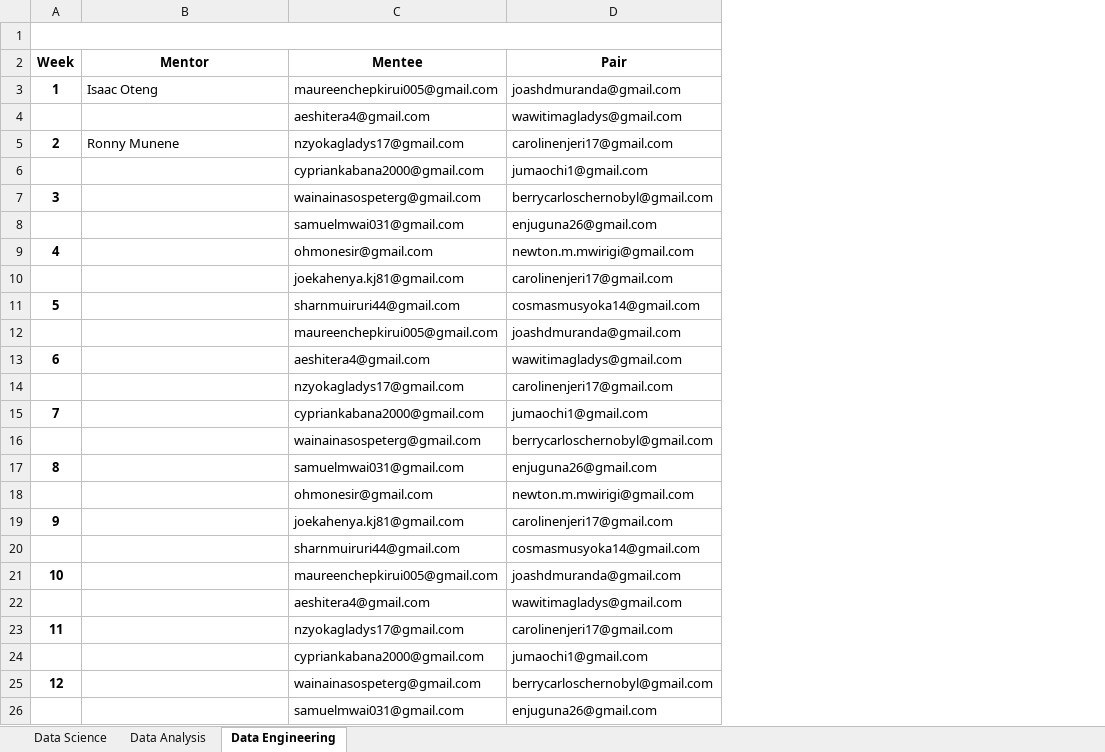
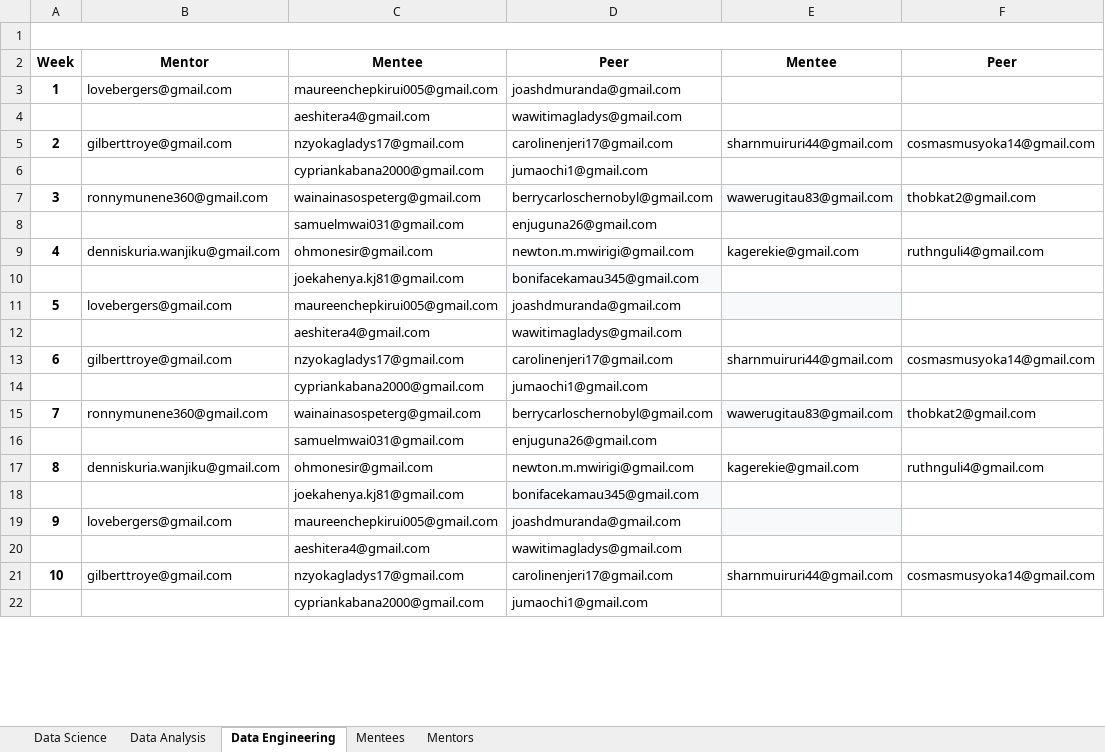
Before and after one commit to J-Kimani/DS, an Excel workbook: Everything Data/Weekly learning schedule.xlsx, sheet Data Engineering, drawn as a sheet; only a part is shown; values as stored, in another font and other column widths than the file's, no borders; charts and pictures and table styles not drawn; removed rows and columns are numbered as before the commit, all else as after; the diff covers the shown part only; the diff names each change by its address in the sheet, - before the commit and + after, or states it on an @@ line.

```diff
--- a/Everything Data/Weekly learning schedule.xlsx (sheet Data Engineering)
+++ b/Everything Data/Weekly learning schedule.xlsx (sheet Data Engineering)
+sheet tab: Mentees
+sheet tab: Mentors
+column E, rows 2-15: Mentee |  |  | sharnmuiruri44@gmail.com |  | wawerugitau83@gmail.com |  | kagerekie@gmail.com |  |  |  | sharnmuiruri44@gmail.com |  | wawerugitau83@gmail.com
+column F, rows 2-15: Peer |  |  | cosmasmusyoka14@gmail.com |  | thobkat2@gmail.com |  | ruthnguli4@gmail.com |  |  |  | cosmasmusyoka14@gmail.com |  | thobkat2@gmail.com
-D2: Pair
+D2: Peer
-B3: Isaac Oteng
+B3: lovebergers@gmail.com
-B5: Ronny Munene
+B5: gilberttroye@gmail.com
-B7: (empty)
+B7: ronnymunene360@gmail.com
-B9: (empty)
+B9: denniskuria.wanjiku@gmail.com
-D10: carolinenjeri17@gmail.com
+D10: bonifacekamau345@gmail.com
-D10 fill: none
+D10 fill: #F8F9FA
-B11: (empty)
+B11: lovebergers@gmail.com
-C11: sharnmuiruri44@gmail.com
+C11: maureenchepkirui005@gmail.com
-D11: cosmasmusyoka14@gmail.com
+D11: joashdmuranda@gmail.com
-row 12:  |  | maureenchepkirui005@gmail.com | joashdmuranda@gmail.com
-row 13: 6 |  | aeshitera4@gmail.com | wawitimagladys@gmail.com
-row 14:  |  | nzyokagladys17@gmail.com | carolinenjeri17@gmail.com
-row 15: 7 |  | cypriankabana2000@gmail.com | jumaochi1@gmail.com
-row 16:  |  | wainainasospeterg@gmail.com | berrycarloschernobyl@gmail.com
-row 17: 8 |  | samuelmwai031@gmail.com | enjuguna26@gmail.com
-row 18:  |  | ohmonesir@gmail.com | newton.m.mwirigi@gmail.com
-row 19: 9 |  | joekahenya.kj81@gmail.com | carolinenjeri17@gmail.com
-row 20:  |  | sharnmuiruri44@gmail.com | cosmasmusyoka14@gmail.com
-row 21: 10 |  | maureenchepkirui005@gmail.com | joashdmuranda@gmail.com
-A13: 11
+A13: 6
-B13: (empty)
+B13: gilberttroye@gmail.com
-A15: 12
+A15: 7
-B15: (empty)
+B15: ronnymunene360@gmail.com
+row 17: 8 | denniskuria.wanjiku@gmail.com | ohmonesir@gmail.com | newton.m.mwirigi@gmail.com | kagerekie@gmail.com | ruthnguli4@gmail.com
+row 18:  |  | joekahenya.kj81@gmail.com | bonifacekamau345@gmail.com
+row 19: 9 | lovebergers@gmail.com | maureenchepkirui005@gmail.com | joashdmuranda@gmail.com
+row 20:  |  | aeshitera4@gmail.com | wawitimagladys@gmail.com
+row 21: 10 | gilberttroye@gmail.com | nzyokagladys17@gmail.com | carolinenjeri17@gmail.com | sharnmuiruri44@gmail.com | cosmasmusyoka14@gmail.com
+row 22:  |  | cypriankabana2000@gmail.com | jumaochi1@gmail.com
```
Also changed, not shown: 4 added rows and 6 edited cells elsewhere in this sheet, sheet Data Analysis, sheet Data Science, charts or pictures, 1 other file.
